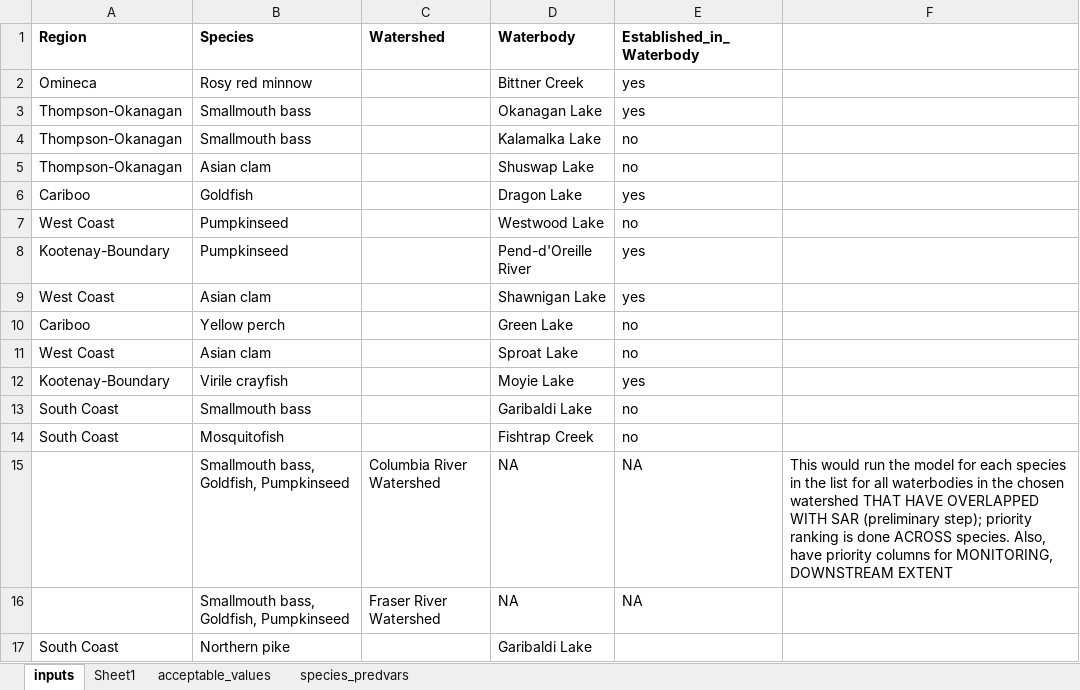
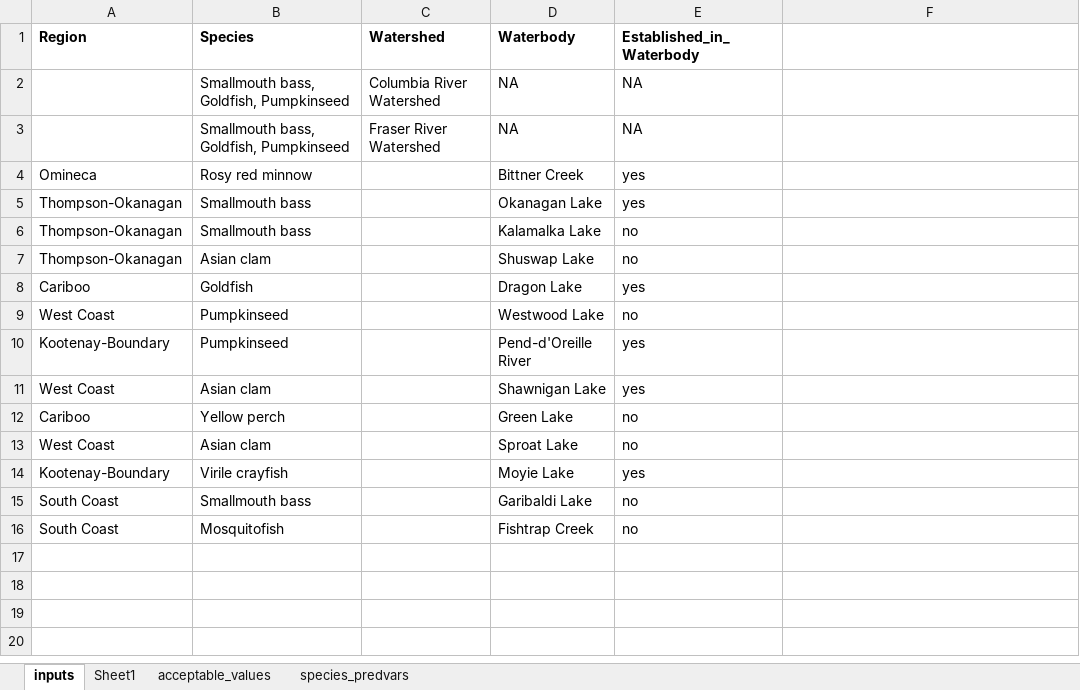
Before and after one commit to chrispmad/ais_prioritization_models, an Excel workbook: inputs_for_prioritization_model.xlsx, sheet inputs, drawn as a sheet; values as stored, in another font and other column widths than the file's, no borders; removed rows and columns are numbered as before the commit, all else as after; the diff names each change by its address in the sheet, - before the commit and + after, or states it on an @@ line.

Commit message:
moved inputs - don't know if it matters...

```diff
--- a/inputs_for_prioritization_model.xlsx (sheet inputs)
+++ b/inputs_for_prioritization_model.xlsx (sheet inputs)
+row 2:  | Smallmouth bass, Goldfish, Pumpkinseed | Columbia River Watershed | NA | NA
@@ row 16 moved to row 3: Smallmouth bass, Goldfish, Pumpkinseed @@
-row 15:  | Smallmouth bass, Goldfish, Pumpkinseed | Columbia River Watershed | NA | NA | This would run the model for each species in the list for all waterbodies in the chosen watershed THAT HAVE OVERLAPPED WITH SAR (preliminary step); priority ranking is done ACROSS species. Also, have priority columns for MONITORING, DOWNSTREAM EXTENT
-row 17: South Coast | Northern pike |  | Garibaldi Lake
```
